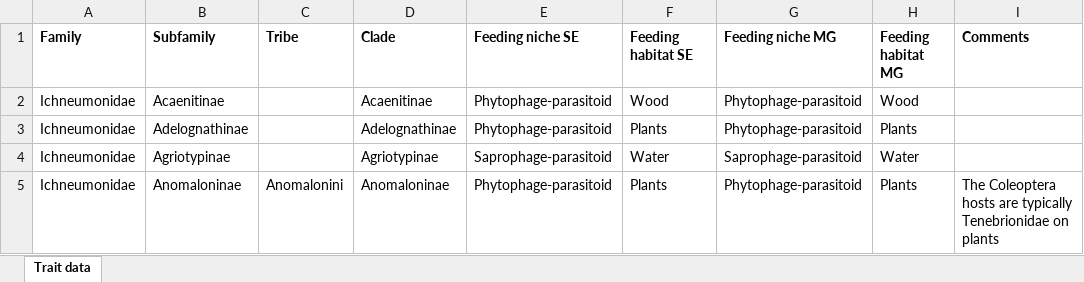
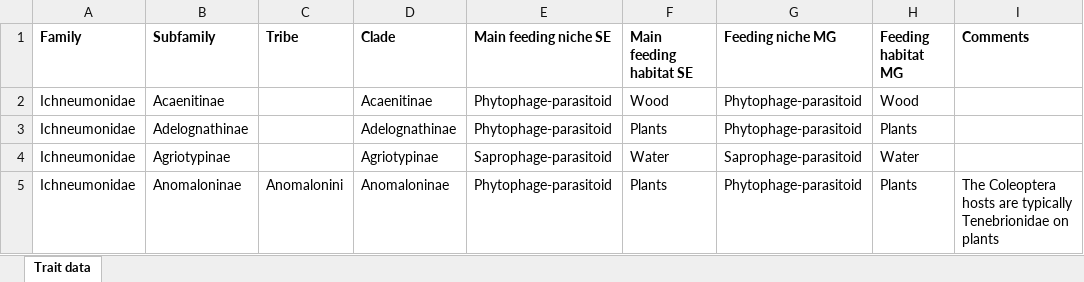
Before and after one commit to insect-biome-atlas/paper-mg-insects, an Excel workbook: source_data/Ichneumonidae_traits.xlsx, sheet Trait data, drawn as a sheet; only a part is shown; values as stored, in another font and other column widths than the file's, no borders; the diff names each change by its address in the sheet, - before the commit and + after, or states it on an @@ line.

Commit message:
Minor edit to headers

```diff
--- a/source_data/Ichneumonidae_traits.xlsx (sheet Trait data)
+++ b/source_data/Ichneumonidae_traits.xlsx (sheet Trait data)
-E1: Feeding niche SE
+E1: Main feeding niche SE
-F1: Feeding habitat SE
+F1: Main feeding habitat SE
```
